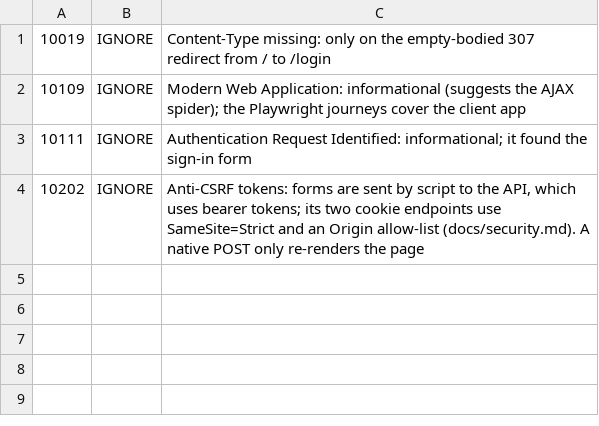
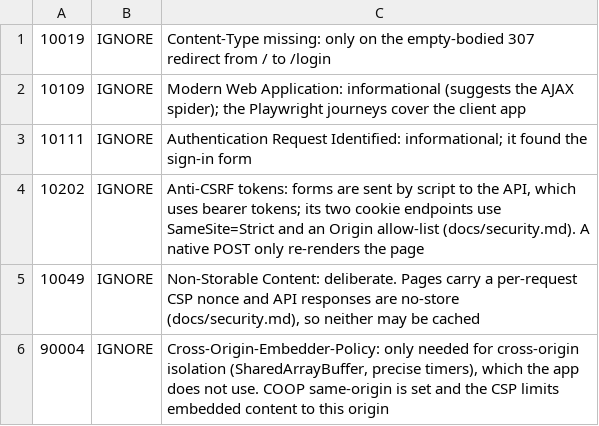
Before and after one commit to vishalreddy9514/forge-engineering-platform, a TSV file: .zap/rules.tsv, drawn as a sheet.

```diff
--- a/.zap/rules.tsv
+++ b/.zap/rules.tsv
@@ -4 +4,3 @@
 10202	IGNORE	Anti-CSRF tokens: forms are sent by script to the API, which uses bearer tokens; its two cookie endpoints use SameSite=Strict and an Origin allow-list (docs/security.md). A native POST only re-renders the page
+10049	IGNORE	Non-Storable Content: deliberate. Pages carry a per-request CSP nonce and API responses are no-store (docs/security.md), so neither may be cached
+90004	IGNORE	Cross-Origin-Embedder-Policy: only needed for cross-origin isolation (SharedArrayBuffer, precise timers), which the app does not use. COOP same-origin is set and the CSP limits embedded content to this origin
```
